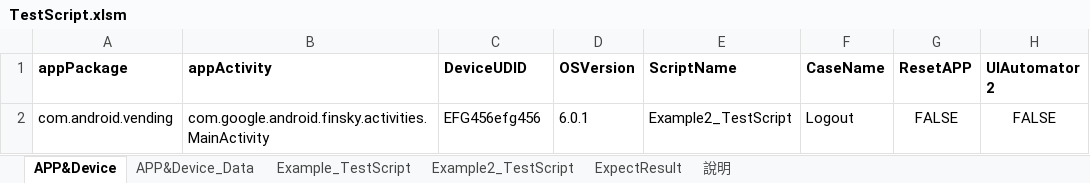
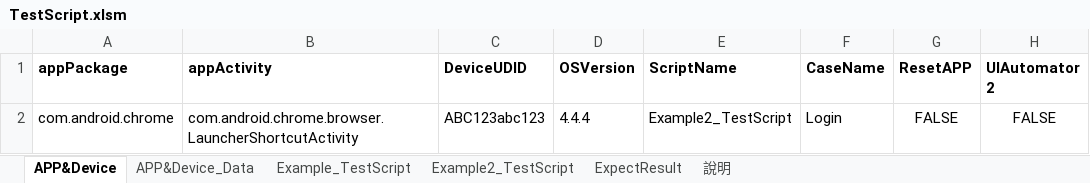
Before and after one commit to Gilleschen/Appium_Auto_Testing, an Excel workbook: TestScript.xlsm, sheet APP&Device, drawn as a sheet; values as stored, in another font and other column widths than the file's, no borders; charts and pictures not drawn; removed rows and columns are numbered as before the commit, all else as after; the diff names each change by its address in the sheet, - before the commit and + after, or states it on an @@ line.

```diff
--- a/TestScript.xlsm (sheet APP&Device)
+++ b/TestScript.xlsm (sheet APP&Device)
-row 2: com.android.vending | com.google.android.finsky.activities.MainActivity | EFG456efg456 | 6.0.1 | Example2_TestScript | Logout | FALSE | FALSE
+row 2: com.android.chrome | com.android.chrome.browser.LauncherShortcutActivity | ABC123abc123 | 4.4.4 | Example2_TestScript | Login | FALSE | FALSE
```
Also changed, not shown: charts or pictures, 1 other file.
